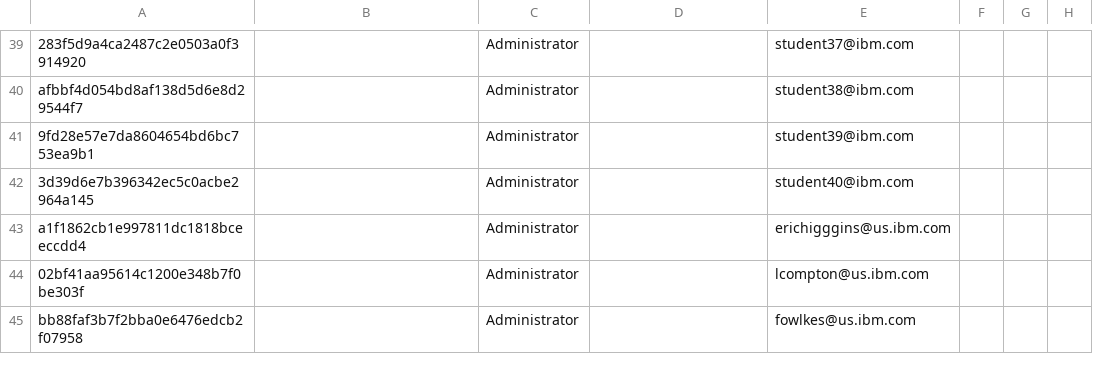
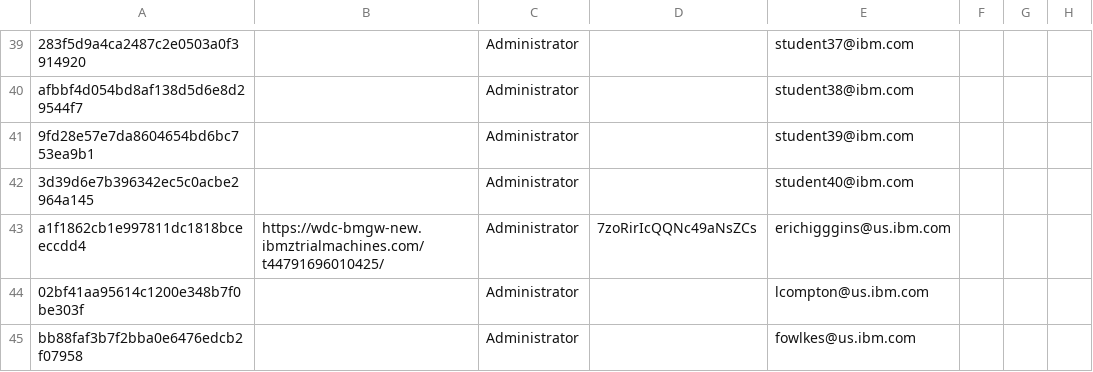
Before and after one commit to emitchj/WSC-CICSzVA-Registration, a CSV file: labs.csv, drawn as a sheet; only a part is shown, gaps mark what is left out.

Commit message:
Add files via upload

```diff
--- a/labs.csv
+++ b/labs.csv
@@ -42,3 +42,3 @@ afbbf4d054bd8af138d5d6e8d29544f7, ,Administrator,,student38@ibm.com,,,
 3d39d6e7b396342ec5c0acbe2964a145, ,Administrator,,student40@ibm.com,,,
-a1f1862cb1e997811dc1818bceeccdd4, ,Administrator, ,erichigggins@us.ibm.com,,,
+a1f1862cb1e997811dc1818bceeccdd4,https://wdc-bmgw-new.ibmztrialmachines.com/t44791696010425/,Administrator,7zoRirIcQQNc49aNsZCs,erichigggins@us.ibm.com,,,
 02bf41aa95614c1200e348b7f0be303f, ,Administrator, ,lcompton@us.ibm.com,,,
```
